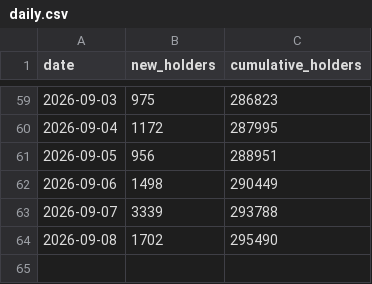
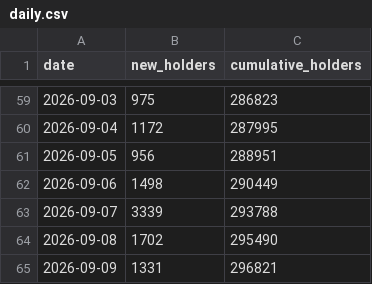
Before and after one commit to FlyJones777/-Ansem-Dashboard, a CSV file: daily.csv, drawn as a sheet; only a part is shown, gaps mark what is left out.

```diff
--- a/daily.csv
+++ b/daily.csv
@@ -64 +64,2 @@ date,new_holders,cumulative_holders
 2026-09-08,1702,295490
+2026-09-09,1331,296821
```
Also changed, not shown: retention.csv, 2 other files.
